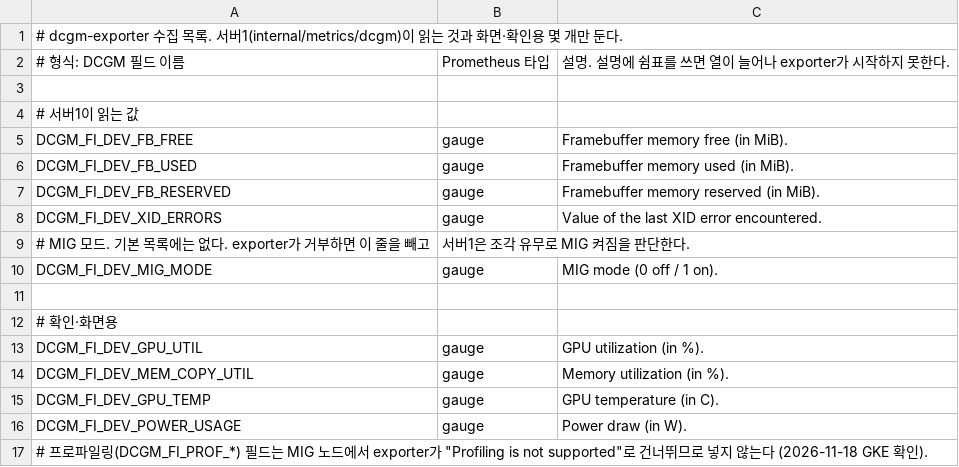
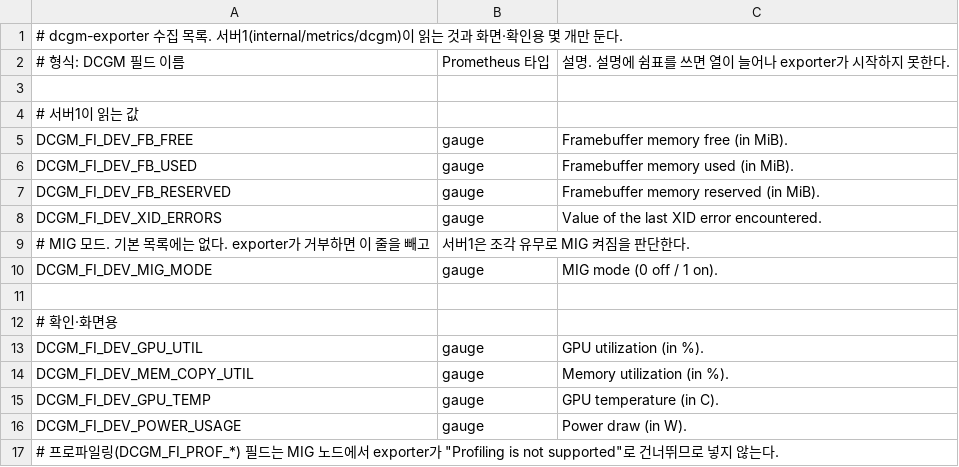
Before and after one commit to yjp8842/gpu-pool-manager, a CSV file: deploy/components/dcgm-exporter/counters.csv, drawn as a sheet.

```diff
--- a/deploy/components/dcgm-exporter/counters.csv
+++ b/deploy/components/dcgm-exporter/counters.csv
@@ -16,2 +16,2 @@ DCGM_FI_DEV_GPU_TEMP,     gauge, GPU temperature (in C).
 DCGM_FI_DEV_POWER_USAGE,  gauge, Power draw (in W).
-# 프로파일링(DCGM_FI_PROF_*) 필드는 MIG 노드에서 exporter가 "Profiling is not supported"로 건너뛰므로 넣지 않는다 (2026-11-18 GKE 확인).
+# 프로파일링(DCGM_FI_PROF_*) 필드는 MIG 노드에서 exporter가 "Profiling is not supported"로 건너뛰므로 넣지 않는다.
```
Also changed, not shown: 1 other file.
